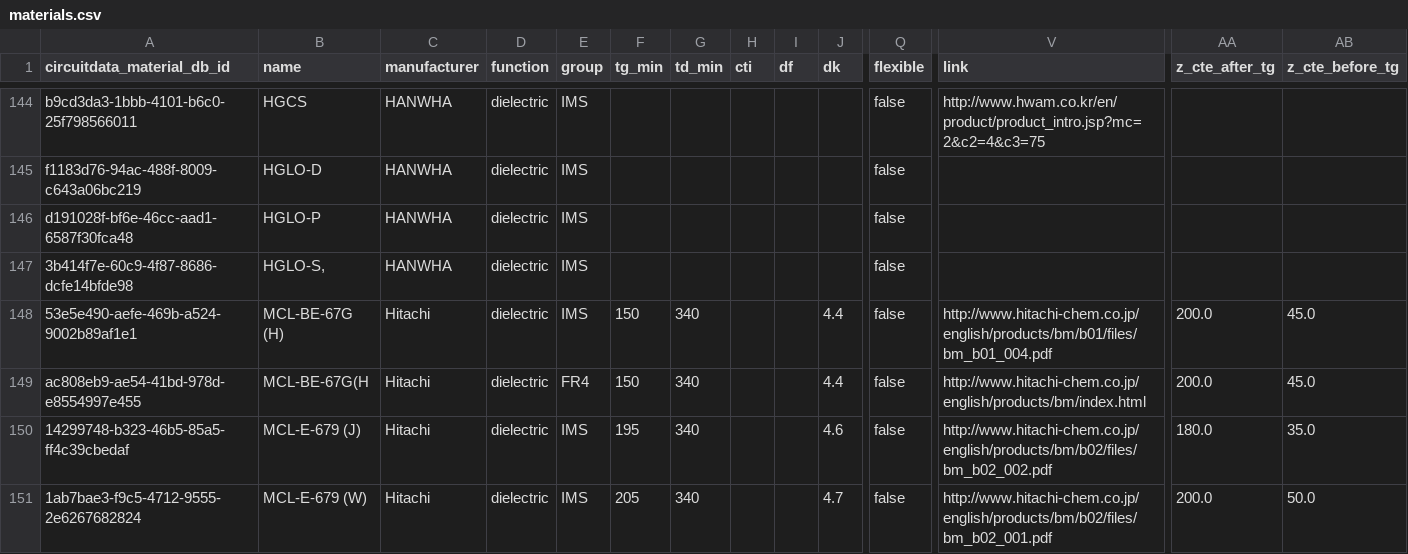
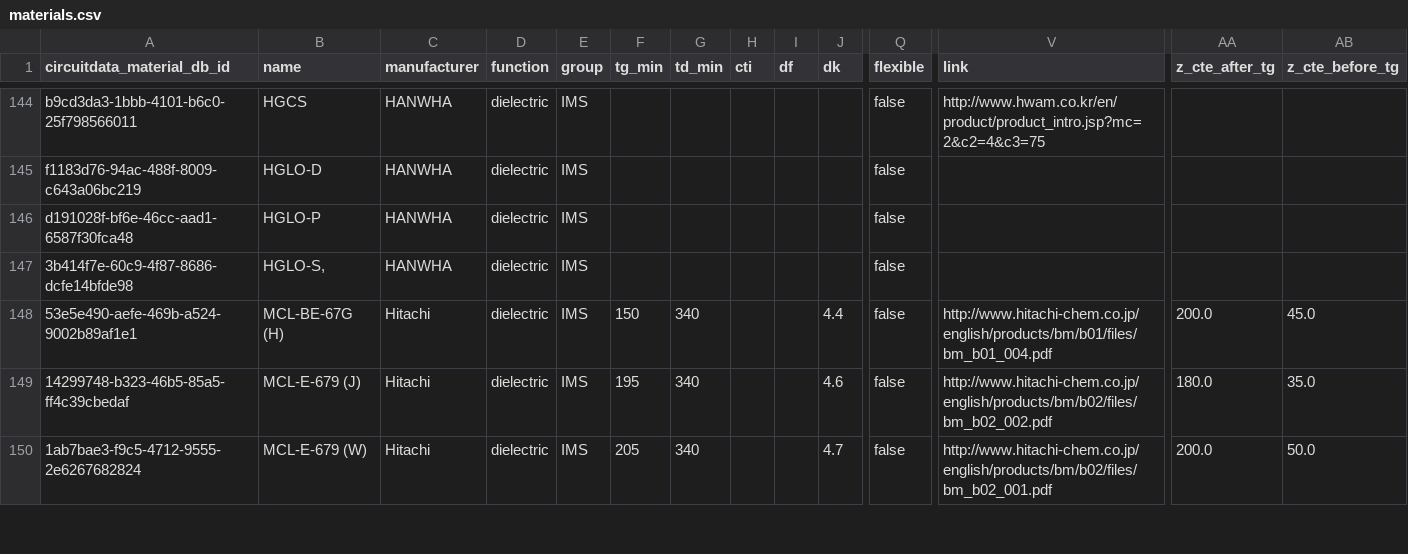
Before and after one commit to CircuitData/circuitdatamaterials, a CSV file: lib/data/materials.csv, drawn as a sheet; only a part is shown, gaps mark what is left out; rows hold the shown columns only; the diff names each change by its address in the sheet, - before the commit and + after, or states it on an @@ line.

Commit message:
Remove duplicate MCL-BE-67G material

```diff
--- a/lib/data/materials.csv
+++ b/lib/data/materials.csv
-row 149: ac808eb9-ae54-41bd-978d-e8554997e455 | MCL-BE-67G(H | Hitachi | dielectric | FR4 | 150 | 340 |  |  | 4.4 | false | http://www.hitachi-chem.co.jp/english/products/bm/index.html | 200.0 | 45.0
```
